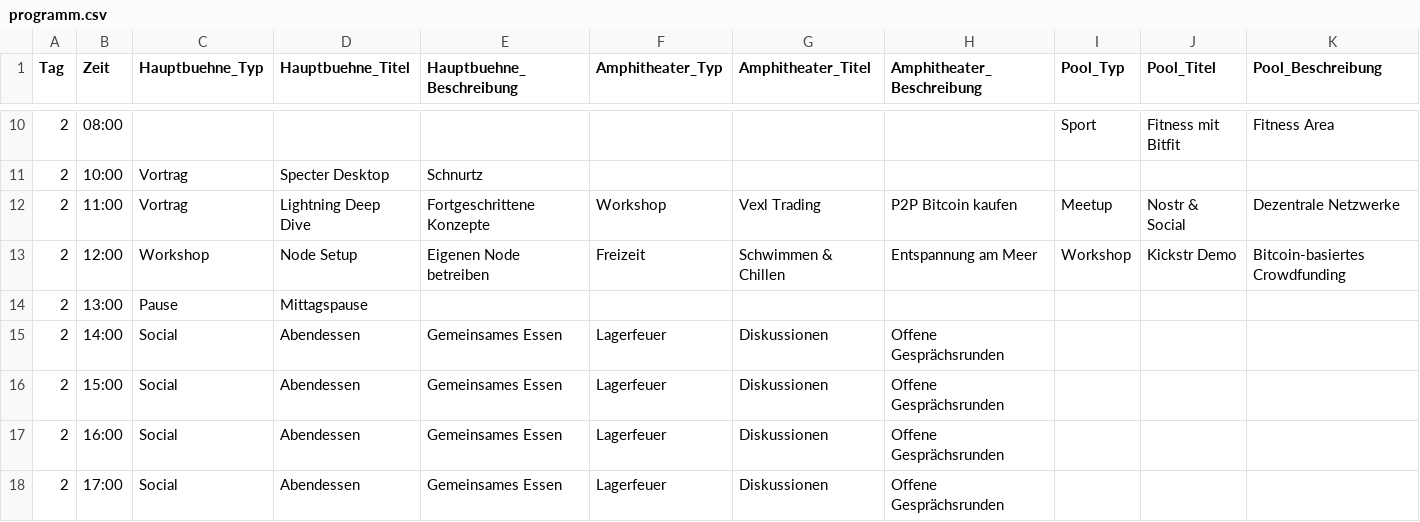
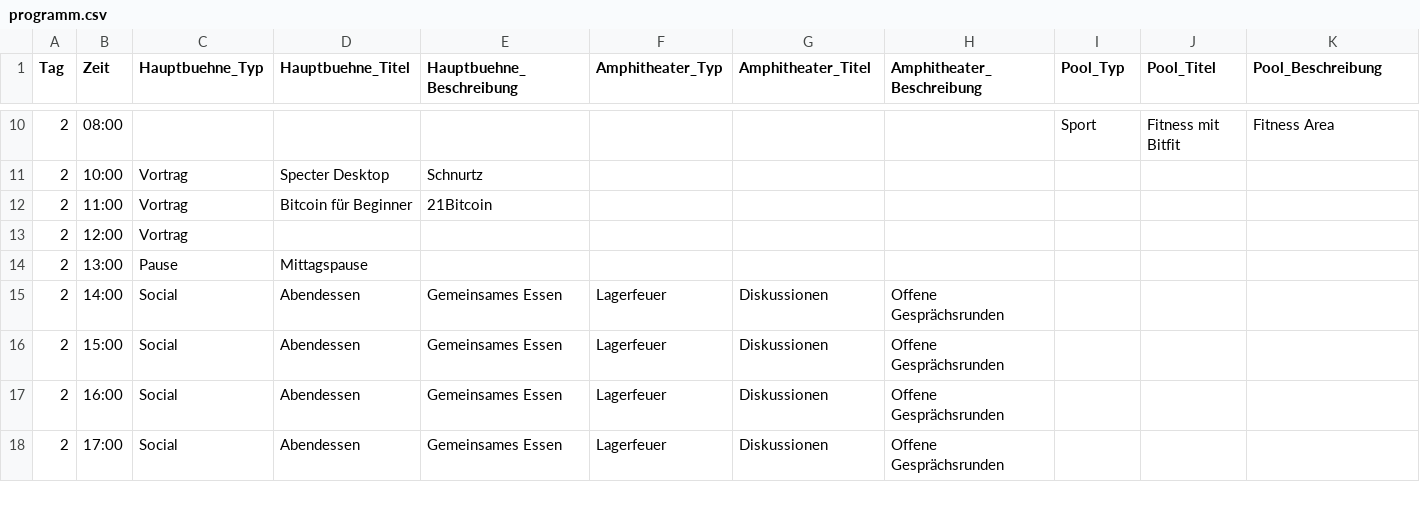
Before and after one commit to Razue/zitadelle2026, a CSV file: programm.csv, drawn as a sheet; only a part is shown, gaps mark what is left out.

Commit message:
Update programm.csv

```diff
--- a/programm.csv
+++ b/programm.csv
@@ -11,4 +11,4 @@ Tag,Zeit,Hauptbuehne_Typ,Hauptbuehne_Titel,Hauptbuehne_Beschreibung,Amphitheater
 2,10:00,Vortrag,Specter Desktop,Schnurtz,,,,,,
-2,11:00,Vortrag,Lightning Deep Dive,Fortgeschrittene Konzepte,Workshop,Vexl Trading,P2P Bitcoin kaufen,Meetup,Nostr & Social,Dezentrale Netzwerke
-2,12:00,Workshop,Node Setup,Eigenen Node betreiben,Freizeit,Schwimmen & Chillen,Entspannung am Meer,Workshop,Kickstr Demo,Bitcoin-basiertes Crowdfunding
+2,11:00,Vortrag,Bitcoin für Beginner,21Bitcoin,,,,,,
+2,12:00,Vortrag,,,,,,,,
 2,13:00,Pause,Mittagspause,,,,,,,
```
